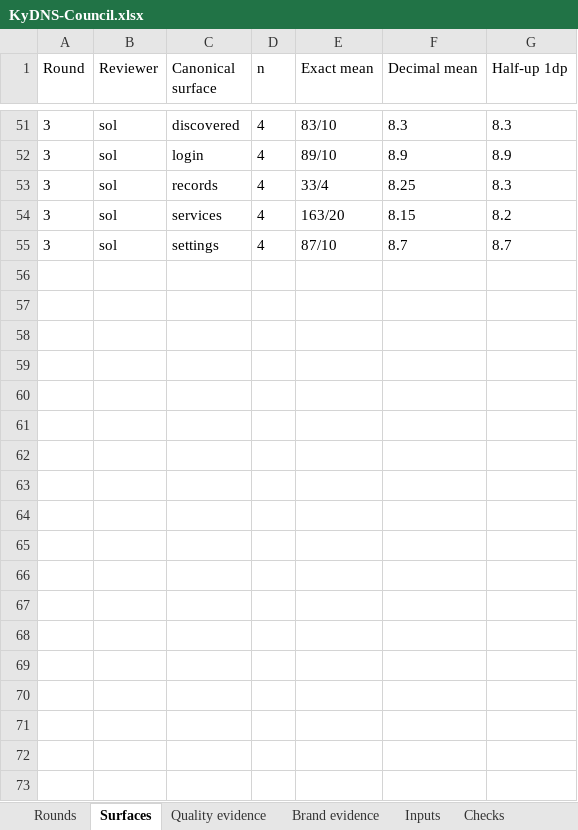
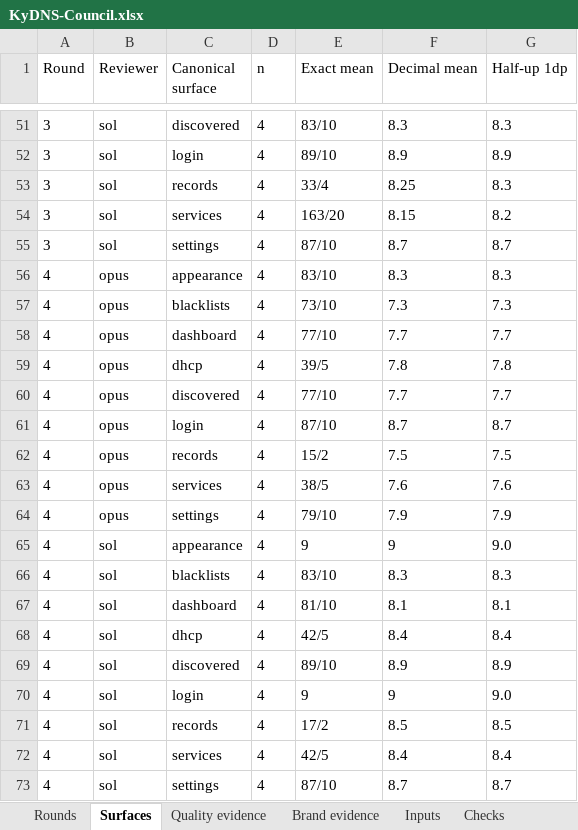
Before and after one commit to Busnes-app/KyDNS-server, an Excel workbook: docs/ui-dns-eight/KyDNS-Council.xlsx, sheet Surfaces, drawn as a sheet; only a part is shown, gaps mark what is left out; values as stored, in another font and other column widths than the file's, no borders; the diff names each change by its address in the sheet, - before the commit and + after, or states it on an @@ line.

Commit message:
refine DNS row actions and status hierarchy
Record the verified round-four reviews without changing either score. Make desktop row removal quiet, keep on/off states as text with warnings intact, pair phone record metadata above the full value, and align precedence guidance with its form.

```diff
--- a/docs/ui-dns-eight/KyDNS-Council.xlsx (sheet Surfaces)
+++ b/docs/ui-dns-eight/KyDNS-Council.xlsx (sheet Surfaces)
+row 56: 4 | opus | appearance | 4 | 83/10 | 8.3 | 8.3
+row 57: 4 | opus | blacklists | 4 | 73/10 | 7.3 | 7.3
+row 58: 4 | opus | dashboard | 4 | 77/10 | 7.7 | 7.7
+row 59: 4 | opus | dhcp | 4 | 39/5 | 7.8 | 7.8
+row 60: 4 | opus | discovered | 4 | 77/10 | 7.7 | 7.7
+row 61: 4 | opus | login | 4 | 87/10 | 8.7 | 8.7
+row 62: 4 | opus | records | 4 | 15/2 | 7.5 | 7.5
+row 63: 4 | opus | services | 4 | 38/5 | 7.6 | 7.6
+row 64: 4 | opus | settings | 4 | 79/10 | 7.9 | 7.9
+row 65: 4 | sol | appearance | 4 | 9 | 9 | 9.0
+row 66: 4 | sol | blacklists | 4 | 83/10 | 8.3 | 8.3
+row 67: 4 | sol | dashboard | 4 | 81/10 | 8.1 | 8.1
+row 68: 4 | sol | dhcp | 4 | 42/5 | 8.4 | 8.4
+row 69: 4 | sol | discovered | 4 | 89/10 | 8.9 | 8.9
+row 70: 4 | sol | login | 4 | 9 | 9 | 9.0
+row 71: 4 | sol | records | 4 | 17/2 | 8.5 | 8.5
+row 72: 4 | sol | services | 4 | 42/5 | 8.4 | 8.4
+row 73: 4 | sol | settings | 4 | 87/10 | 8.7 | 8.7
```
Also changed, not shown: sheet Quality evidence, sheet Brand evidence, sheet Inputs, sheet Rounds, sheet Checks, 11 other files.
